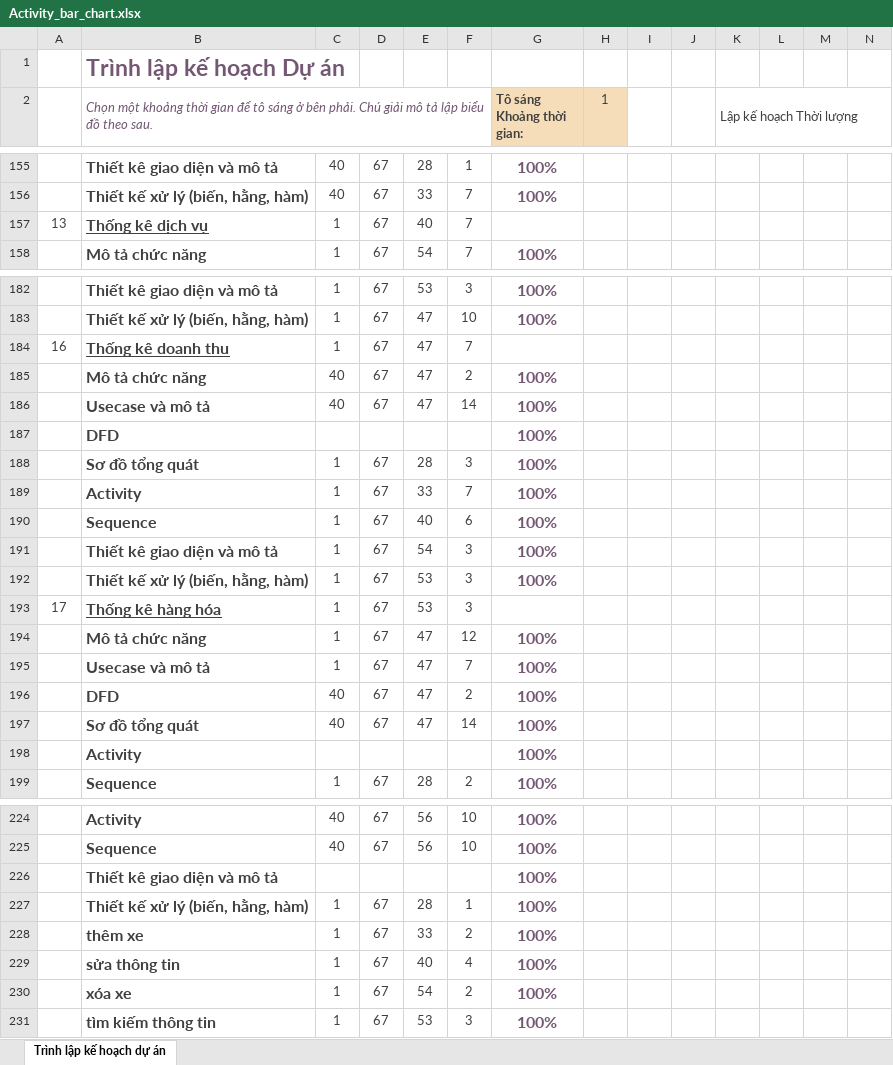
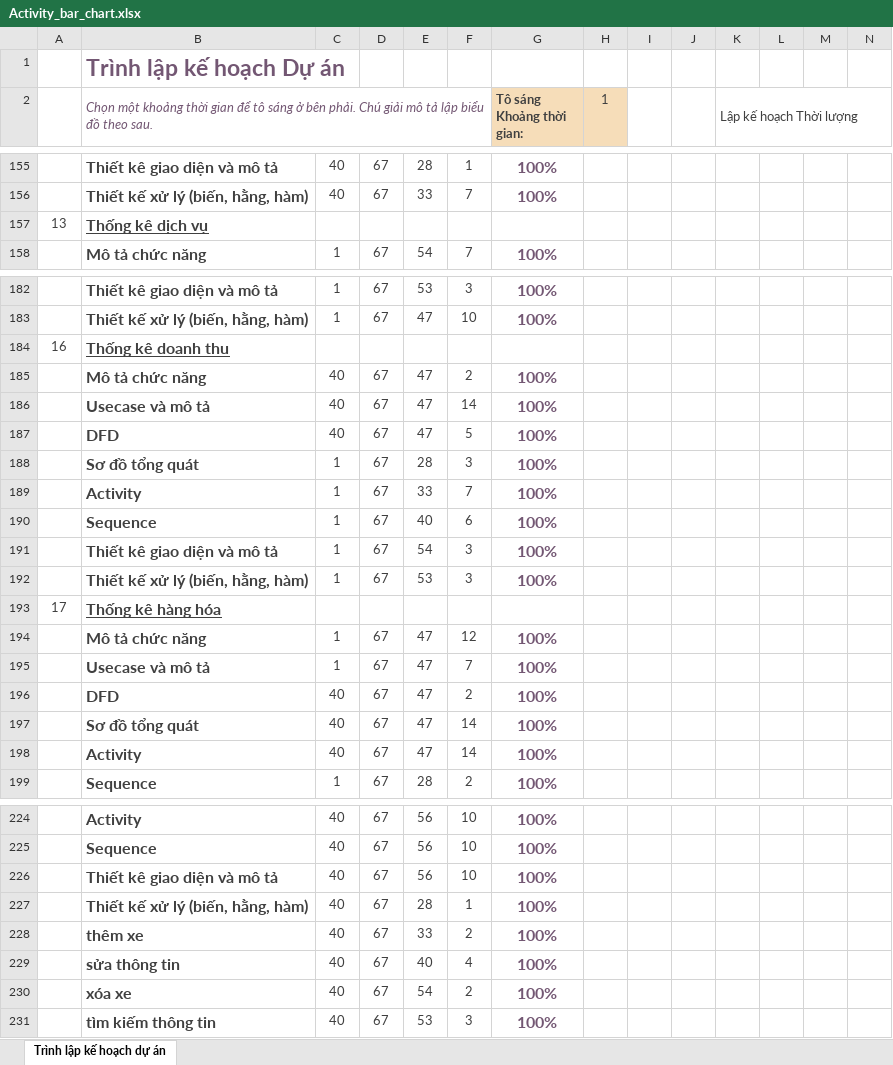
Before and after one commit to KNhaa/DoAnCNPM, an Excel workbook: Activity_bar_chart.xlsx, sheet Trình lập kế hoạch dự án, drawn as a sheet; only a part is shown, gaps mark what is left out; values as stored, in another font and other column widths than the file's, no borders; conditional formats not drawn; removed rows and columns are numbered as before the commit, all else as after; rows hold the shown columns only; the diff covers the shown part only; the diff names each change by its address in the sheet, - before the commit and + after, or states it on an @@ line.

Commit message:
11:00

```diff
--- a/Activity_bar_chart.xlsx (sheet Trình lập kế hoạch dự án)
+++ b/Activity_bar_chart.xlsx (sheet Trình lập kế hoạch dự án)
-C157: 1
+C157: (empty)
-D157: 67
+D157: (empty)
-E157: 40
+E157: (empty)
-F157: 7
+F157: (empty)
-C184: 1
+C184: (empty)
-D184: 67
+D184: (empty)
-E184: 47
+E184: (empty)
-F184: 7
+F184: (empty)
-row 187:  | DFD |  |  |  |  | 100%
+row 187:  | DFD | 40 | 67 | 47 | 5 | 100%
-C193: 1
+C193: (empty)
-D193: 67
+D193: (empty)
-E193: 53
+E193: (empty)
-F193: 3
+F193: (empty)
-row 198:  | Activity |  |  |  |  | 100%
+row 198:  | Activity | 40 | 67 | 47 | 14 | 100%
-row 226:  | Thiết kê giao diện và mô tả |  |  |  |  | 100%
+row 226:  | Thiết kê giao diện và mô tả | 40 | 67 | 56 | 10 | 100%
-C227:C231: 1
+C227:C231: 40
```
Also changed, not shown: 1 added row, 1 removed row, 13 edited cells and cell formats elsewhere in this sheet.
